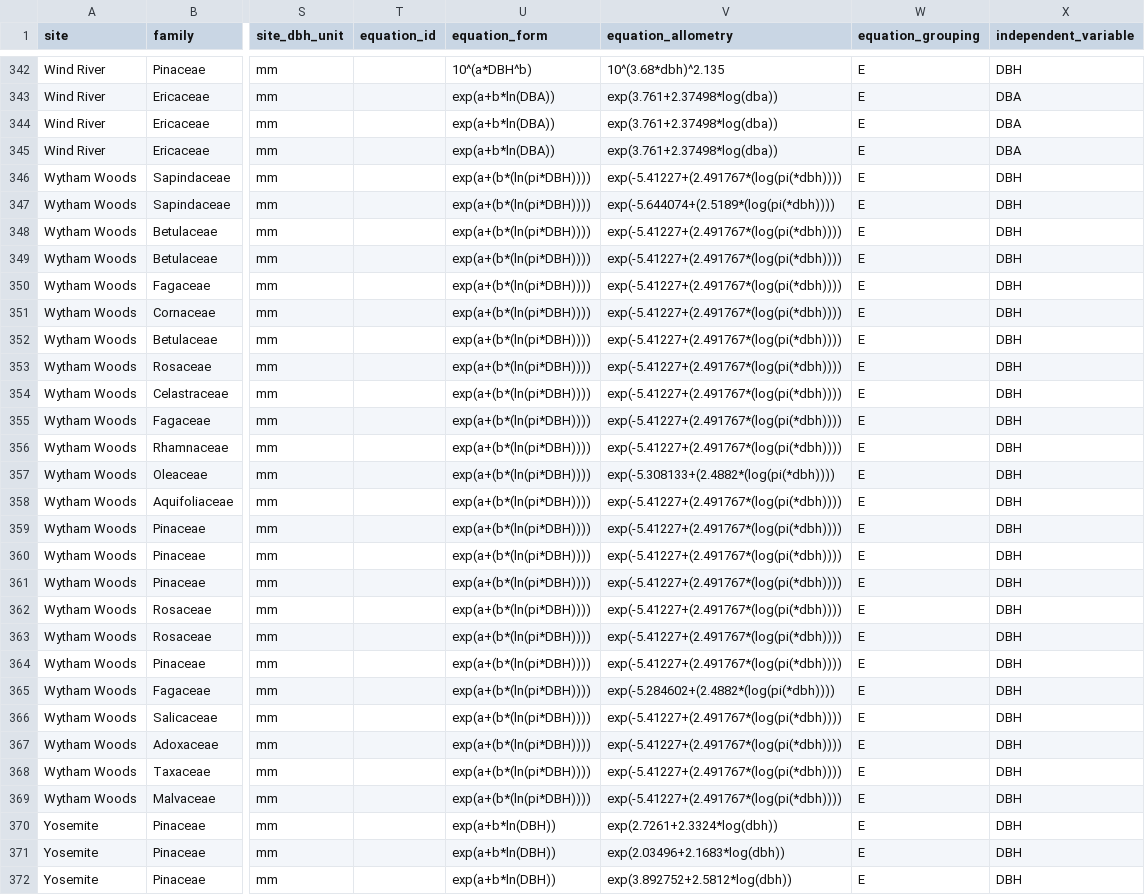
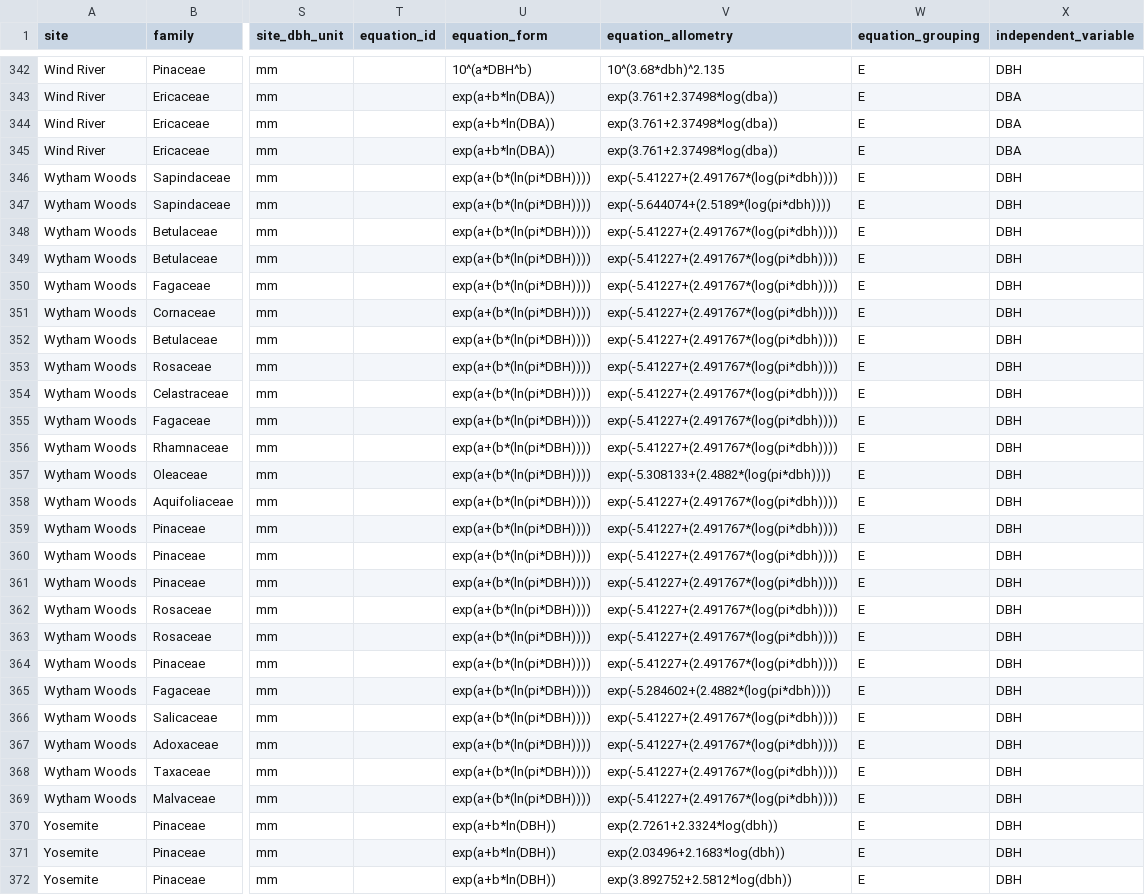
Before and after one commit to ropensci/allodb, a CSV file: data-raw/allodb_master.csv, drawn as a sheet; only a part is shown, gaps mark what is left out; the diff covers the shown part only; the diff names each change by its address in the sheet, - before the commit and + after, or states it on an @@ line.

Commit message:
Fixed equations
Fixed equations errors as pointed out in issue#38

```diff
--- a/data-raw/allodb_master.csv
+++ b/data-raw/allodb_master.csv
-V346 (equation_allometry): exp(-5.41227+(2.491767*(log(pi(*dbh))))
+V346 (equation_allometry): exp(-5.41227+(2.491767*(log(pi*dbh))))
-V347 (equation_allometry): exp(-5.644074+(2.5189*(log(pi(*dbh))))
+V347 (equation_allometry): exp(-5.644074+(2.5189*(log(pi*dbh))))
-V348:V356 (equation_allometry): exp(-5.41227+(2.491767*(log(pi(*dbh))))
+V348:V356 (equation_allometry): exp(-5.41227+(2.491767*(log(pi*dbh))))
-V357 (equation_allometry): exp(-5.308133+(2.4882*(log(pi(*dbh))))
+V357 (equation_allometry): exp(-5.308133+(2.4882*(log(pi*dbh))))
-V358:V364 (equation_allometry): exp(-5.41227+(2.491767*(log(pi(*dbh))))
+V358:V364 (equation_allometry): exp(-5.41227+(2.491767*(log(pi*dbh))))
-V365 (equation_allometry): exp(-5.284602+(2.4882*(log(pi(*dbh))))
+V365 (equation_allometry): exp(-5.284602+(2.4882*(log(pi*dbh))))
-V366:V369 (equation_allometry): exp(-5.41227+(2.491767*(log(pi(*dbh))))
+V366:V369 (equation_allometry): exp(-5.41227+(2.491767*(log(pi*dbh))))
```
Also changed, not shown: 90 edited cells elsewhere in this file.
